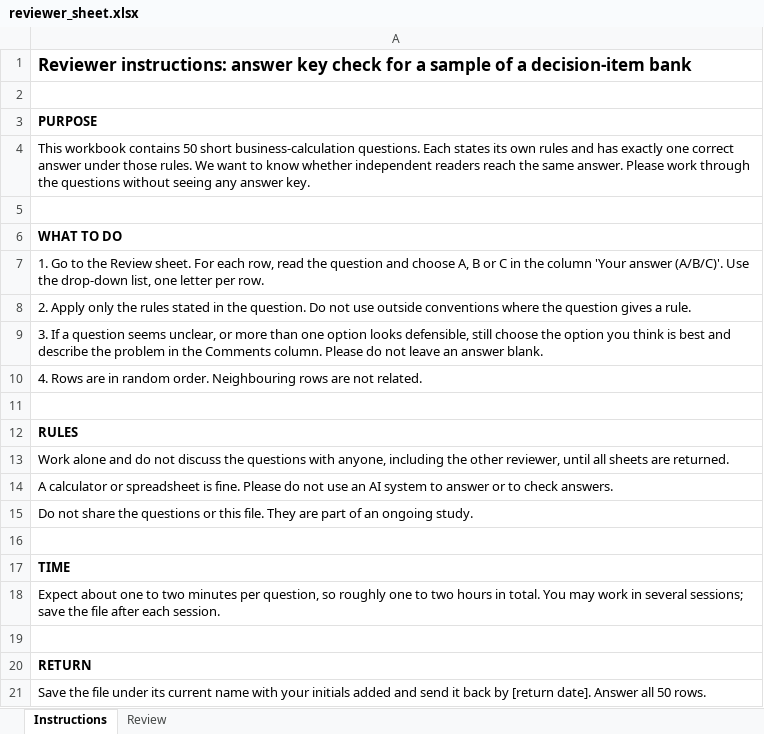
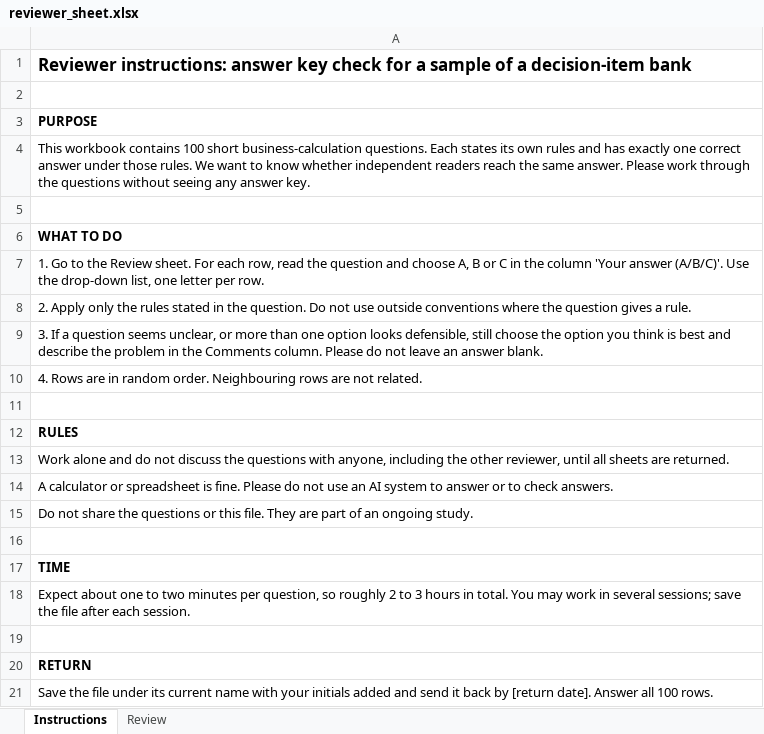
Before and after one commit to ooklee-sudo/fluffy-meme, an Excel workbook: jmis/bank/review/reviewer_sheet.xlsx, sheet Instructions, drawn as a sheet; values as stored, in another font and other column widths than the file's, no borders; the diff names each change by its address in the sheet, - before the commit and + after, or states it on an @@ line.

```diff
--- a/jmis/bank/review/reviewer_sheet.xlsx (sheet Instructions)
+++ b/jmis/bank/review/reviewer_sheet.xlsx (sheet Instructions)
-A4: …workbook contains 50 short business-calculation…
+A4: …workbook contains 100 short business-calculation…
-A18: …so roughly one to two hours in…
+A18: …so roughly 2 to 3 hours in…
-A21: …Answer all 50 rows.
+A21: …Answer all 100 rows.
```
Also changed, not shown: sheet Review, 4 other files.
